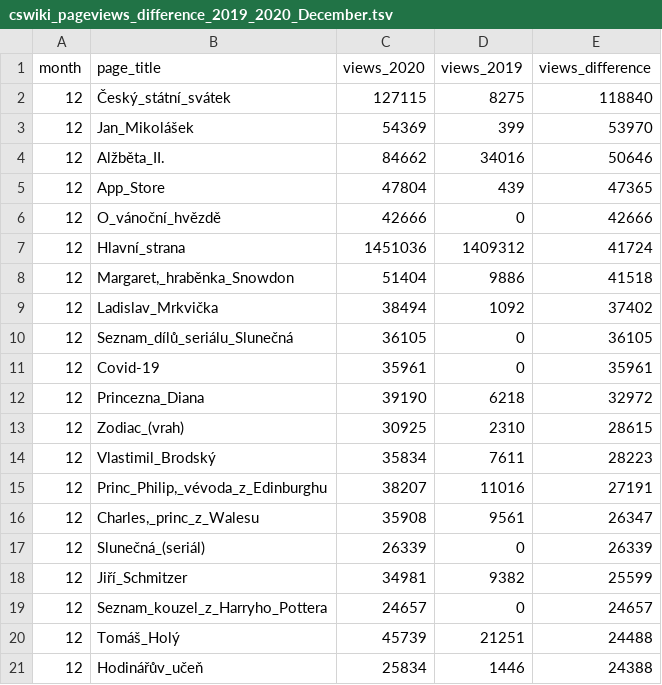
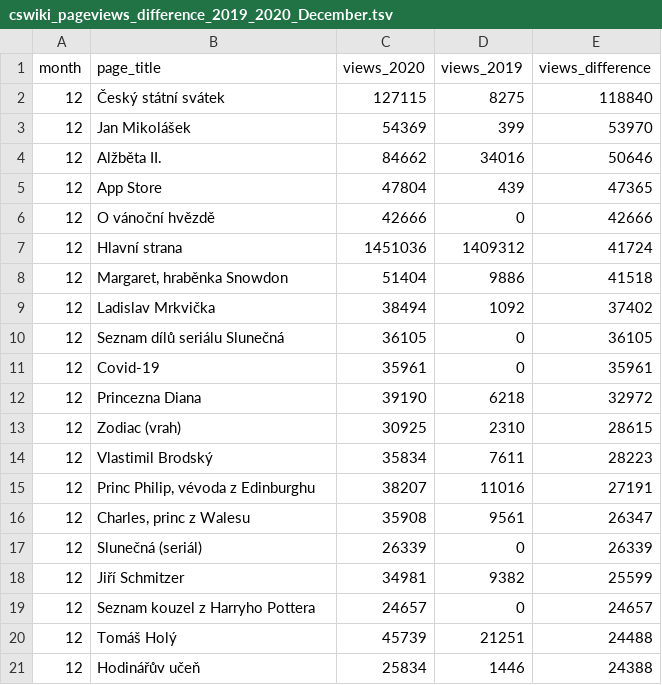
Before and after one commit to wmcz/blogpost-cswiki-in-covid-year, a TSV file: data/cswiki_pageviews_difference_2019_2020_December.tsv, drawn as a sheet.

```diff
--- a/data/cswiki_pageviews_difference_2019_2020_December.tsv
+++ b/data/cswiki_pageviews_difference_2019_2020_December.tsv
@@ -1,21 +1,21 @@
 month	page_title	views_2020	views_2019	views_difference
-12	Český_státní_svátek	127115	8275	118840
-12	Jan_Mikolášek	54369	399	53970
-12	Alžběta_II.	84662	34016	50646
-12	App_Store	47804	439	47365
-12	O_vánoční_hvězdě	42666	0	42666
-12	Hlavní_strana	1451036	1409312	41724
-12	Margaret,_hraběnka_Snowdon	51404	9886	41518
-12	Ladislav_Mrkvička	38494	1092	37402
-12	Seznam_dílů_seriálu_Slunečná	36105	0	36105
+12	Český státní svátek	127115	8275	118840
+12	Jan Mikolášek	54369	399	53970
+12	Alžběta II.	84662	34016	50646
+12	App Store	47804	439	47365
+12	O vánoční hvězdě	42666	0	42666
+12	Hlavní strana	1451036	1409312	41724
+12	Margaret, hraběnka Snowdon	51404	9886	41518
+12	Ladislav Mrkvička	38494	1092	37402
+12	Seznam dílů seriálu Slunečná	36105	0	36105
 12	Covid-19	35961	0	35961
-12	Princezna_Diana	39190	6218	32972
-12	Zodiac_(vrah)	30925	2310	28615
-12	Vlastimil_Brodský	35834	7611	28223
-12	Princ_Philip,_vévoda_z_Edinburghu	38207	11016	27191
-12	Charles,_princ_z_Walesu	35908	9561	26347
-12	Slunečná_(seriál)	26339	0	26339
-12	Jiří_Schmitzer	34981	9382	25599
-12	Seznam_kouzel_z_Harryho_Pottera	24657	0	24657
-12	Tomáš_Holý	45739	21251	24488
-12	Hodinářův_učeň	25834	1446	24388
+12	Princezna Diana	39190	6218	32972
+12	Zodiac (vrah)	30925	2310	28615
+12	Vlastimil Brodský	35834	7611	28223
+12	Princ Philip, vévoda z Edinburghu	38207	11016	27191
+12	Charles, princ z Walesu	35908	9561	26347
+12	Slunečná (seriál)	26339	0	26339
+12	Jiří Schmitzer	34981	9382	25599
+12	Seznam kouzel z Harryho Pottera	24657	0	24657
+12	Tomáš Holý	45739	21251	24488
+12	Hodinářův učeň	25834	1446	24388
```
Also changed, not shown: data/cswiki_pageviews_difference_2019_2020_April.tsv, data/cswiki_pageviews_difference_2019_2020_July.tsv, 3 other files.
